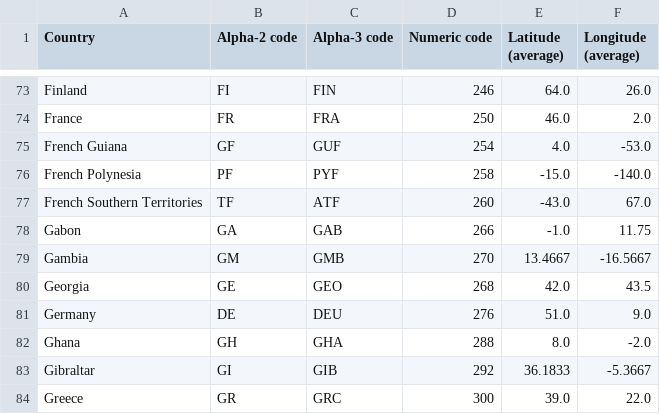
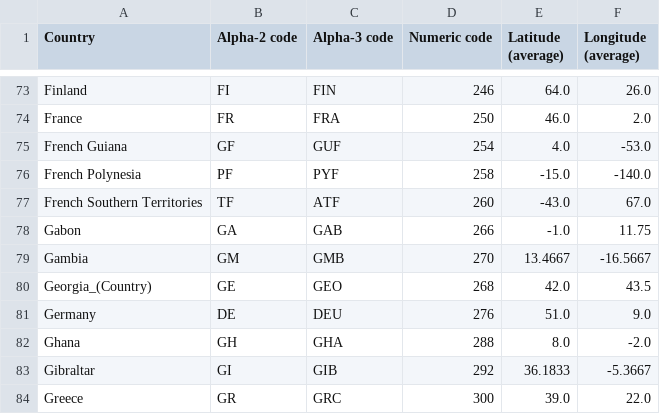
Before and after one commit to emmettu/secret-santa-2023, a CSV file: server/config/country-coord.csv, drawn as a sheet; only a part is shown, gaps mark what is left out.

```diff
--- a/server/config/country-coord.csv
+++ b/server/config/country-coord.csv
@@ -79,3 +79,3 @@ Gabon,GA,GAB,266,-1.0,11.75
 Gambia,GM,GMB,270,13.4667,-16.5667
-Georgia,GE,GEO,268,42.0,43.5
+Georgia_(Country),GE,GEO,268,42.0,43.5
 Germany,DE,DEU,276,51.0,9.0
```
Also changed, not shown: 36 other files.
